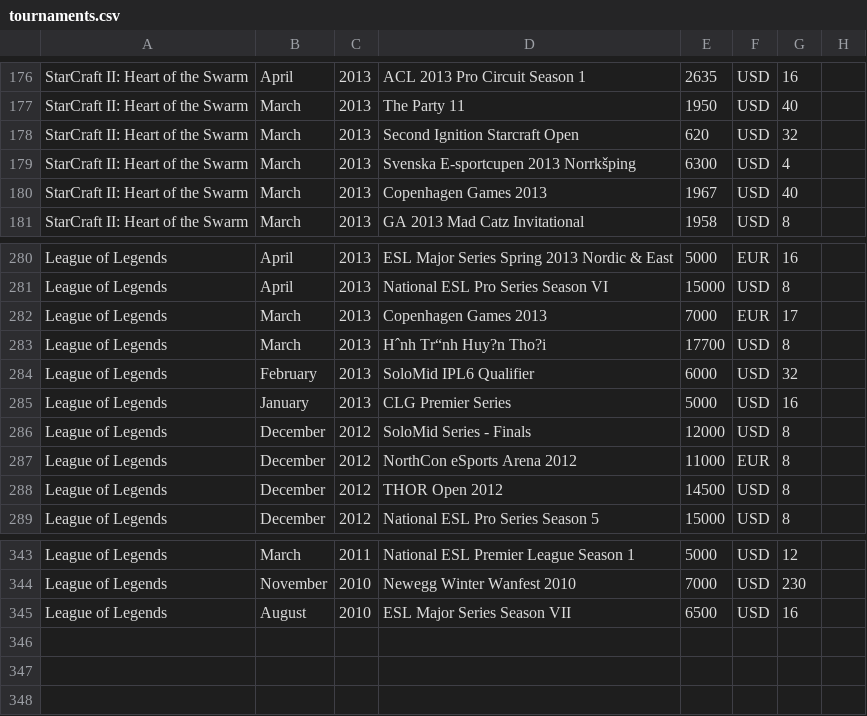
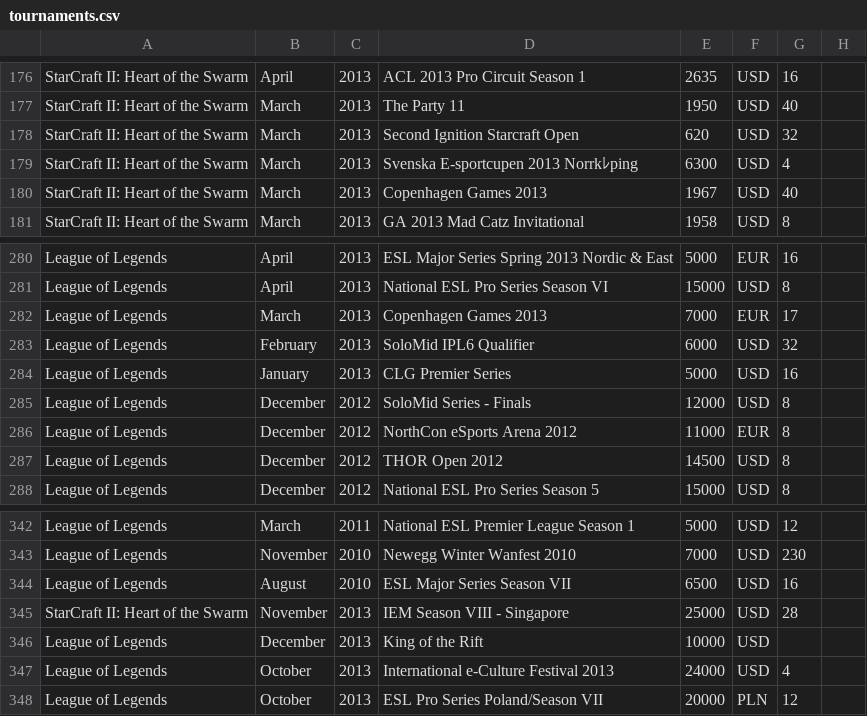
Before and after one commit to tdehart/gametracker, a CSV file: app/assets/data/tournaments.csv, drawn as a sheet; only a part is shown, gaps mark what is left out; removed rows and columns are numbered as before the commit, all else as after; the diff names each change by its address in the sheet, - before the commit and + after, or states it on an @@ line.

```diff
--- a/app/assets/data/tournaments.csv
+++ b/app/assets/data/tournaments.csv
-D179: Svenska E-sportcupen 2013 Norrkšping
+D179: Svenska E-sportcupen 2013 Norrkﾚping
-row 283: League of Legends | March | 2013 | Hˆnh Tr“nh Huy?n Tho?i | 17700 | USD | 8
+row 345: StarCraft II: Heart of the Swarm | November | 2013 | IEM Season VIII - Singapore | 25000 | USD | 28
+row 346: League of Legends | December | 2013 | King of the Rift | 10000 | USD
+row 347: League of Legends | October | 2013 | International e-Culture Festival 2013 | 24000 | USD | 4
+row 348: League of Legends | October | 2013 | ESL Pro Series Poland/Season VII | 20000 | PLN | 12
```
Also changed, not shown: 4 other files.
